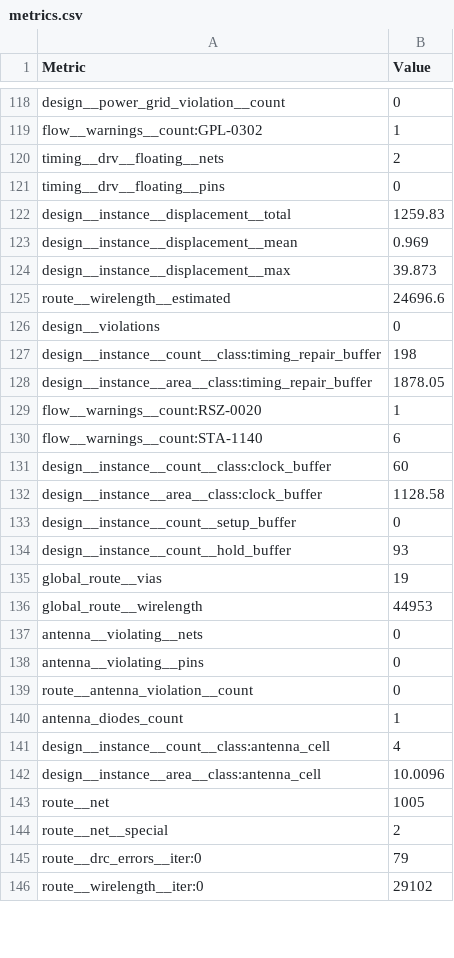
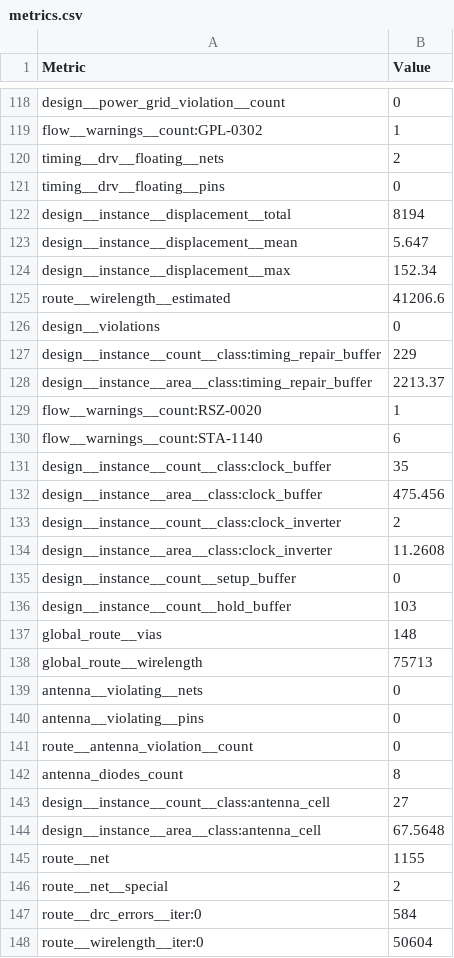
Before and after one commit to htfab/tinytapeout-sky-26b, a CSV file: projects/tt_um_ocd_charlieplex/stats/metrics.csv, drawn as a sheet; only a part is shown, gaps mark what is left out; the diff covers the shown part only.

Commit message:
feat: update project tt_um_ocd_charlieplex from RTimothyEdwards/ttsky26b_ocd_sample
Commit: 6807c8cee679a91fa02c4b31829a878e79bfb9c7
Workflow: https://github.com/RTimothyEdwards/ttsky26b_ocd_sample/actions/runs/25872548246

```diff
--- a/projects/tt_um_ocd_charlieplex/stats/metrics.csv
+++ b/projects/tt_um_ocd_charlieplex/stats/metrics.csv
@@ -121,17 +121,19 @@ timing__drv__floating__nets,2
 timing__drv__floating__pins,0
-design__instance__displacement__total,1259.83
-design__instance__displacement__mean,0.969
-design__instance__displacement__max,39.873
-route__wirelength__estimated,24696.6
+design__instance__displacement__total,8194
+design__instance__displacement__mean,5.647
+design__instance__displacement__max,152.34
+route__wirelength__estimated,41206.6
 design__violations,0
-design__instance__count__class:timing_repair_buffer,198
-design__instance__area__class:timing_repair_buffer,1878.05
+design__instance__count__class:timing_repair_buffer,229
+design__instance__area__class:timing_repair_buffer,2213.37
 flow__warnings__count:RSZ-0020,1
 flow__warnings__count:STA-1140,6
-design__instance__count__class:clock_buffer,60
-design__instance__area__class:clock_buffer,1128.58
+design__instance__count__class:clock_buffer,35
+design__instance__area__class:clock_buffer,475.456
+design__instance__count__class:clock_inverter,2
+design__instance__area__class:clock_inverter,11.2608
 design__instance__count__setup_buffer,0
-design__instance__count__hold_buffer,93
-global_route__vias,19
-global_route__wirelength,44953
+design__instance__count__hold_buffer,103
+global_route__vias,148
+global_route__wirelength,75713
 antenna__violating__nets,0
@@ -139,8 +141,8 @@ antenna__violating__pins,0
 route__antenna_violation__count,0
-antenna_diodes_count,1
-design__instance__count__class:antenna_cell,4
-design__instance__area__class:antenna_cell,10.0096
-route__net,1005
+antenna_diodes_count,8
+design__instance__count__class:antenna_cell,27
+design__instance__area__class:antenna_cell,67.5648
+route__net,1155
 route__net__special,2
-route__drc_errors__iter:0,79
-route__wirelength__iter:0,29102
+route__drc_errors__iter:0,584
+route__wirelength__iter:0,50604
```
Also changed, not shown: 10 added rows and 133 edited cells elsewhere in this file, 8 other files.
